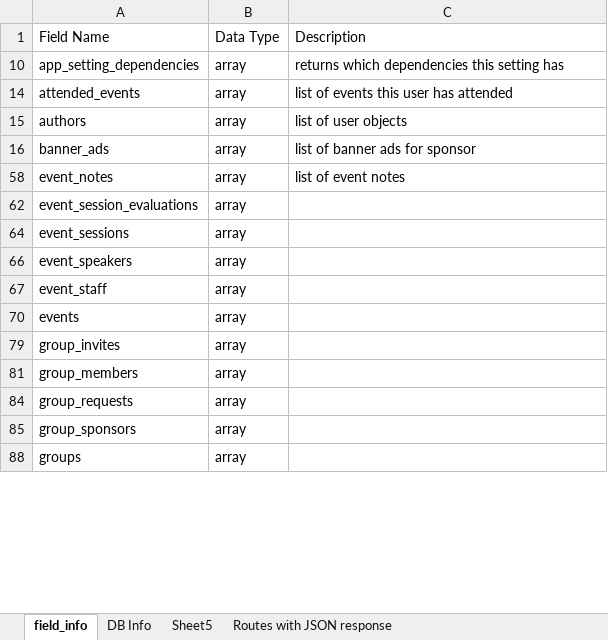
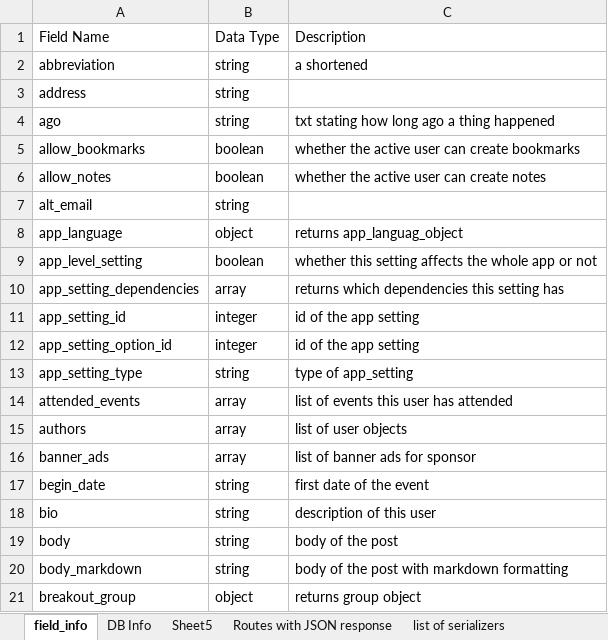
Before and after one commit to danjohnson3141/Jekyll-Test, an Excel workbook: flow_charts/data_types_audit.xlsx, sheet field_info, drawn as a sheet; only a part is shown; the shorter side is filled out with more unchanged rows; values as stored, in another font and other column widths than the file's, no borders; the diff covers the shown part only; the diff names each change by its address in the sheet, - before the commit and + after, or states it on an @@ line.

```diff
--- a/flow_charts/data_types_audit.xlsx (sheet field_info)
+++ b/flow_charts/data_types_audit.xlsx (sheet field_info)
+sheet tab: list of serializers
@@ row 2 unhidden: abbreviation | string | a shortened @@
@@ row 3 unhidden: address | string @@
@@ row 4 unhidden: ago | string | txt stating how long ago a thing happened @@
@@ row 5 unhidden: allow_bookmarks | boolean | whether the active user can create bookmarks @@
@@ row 6 unhidden: allow_notes | boolean | whether the active user can create notes @@
@@ row 7 unhidden: alt_email | string @@
@@ row 8 unhidden: app_language | object | returns app_languag_object @@
@@ row 9 unhidden: app_level_setting | boolean | whether this setting affects the whole app or not @@
@@ row 11 unhidden: app_setting_id | integer | id of the app setting @@
@@ row 12 unhidden: app_setting_option_id | integer | id of the app setting @@
@@ row 13 unhidden: app_setting_type | string | type of app_setting @@
@@ row 17 unhidden: begin_date | string | first date of the event @@
@@ row 18 unhidden: bio | string | description of this user @@
@@ row 19 unhidden: body | string | body of the post @@
@@ row 20 unhidden: body_markdown | string | body of the post with markdown formatting @@
@@ row 21 unhidden: breakout_group | object | returns group object @@
```
Also changed, not shown: 167 hidden or unhidden rows elsewhere in this sheet, sheet Routes with JSON response, hidden cells, 1 other file.
